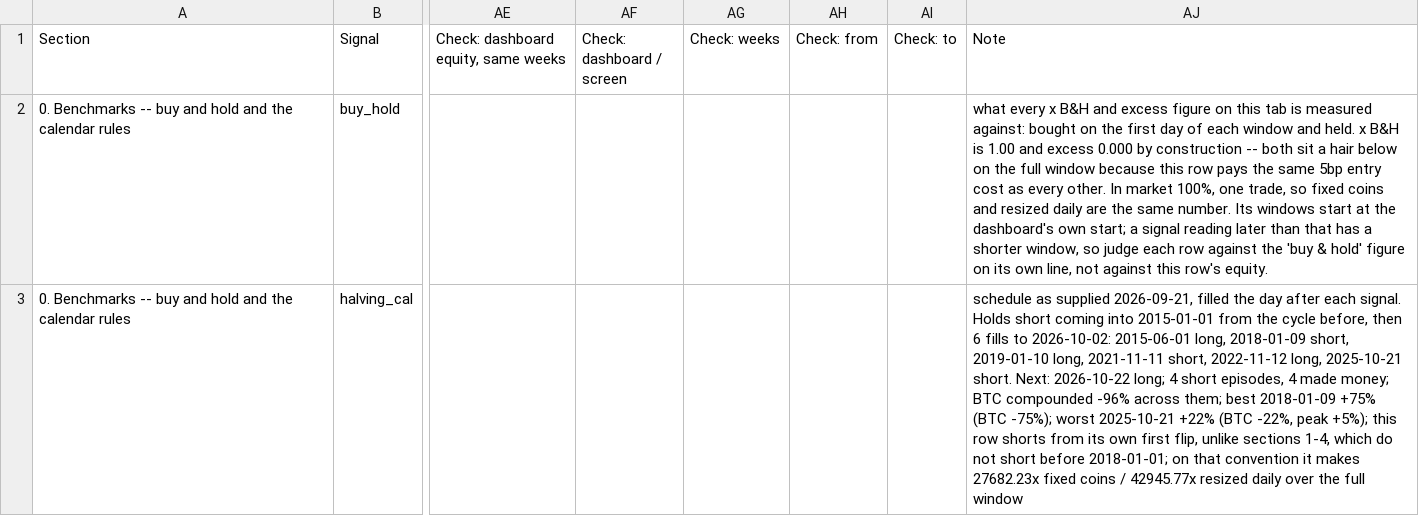
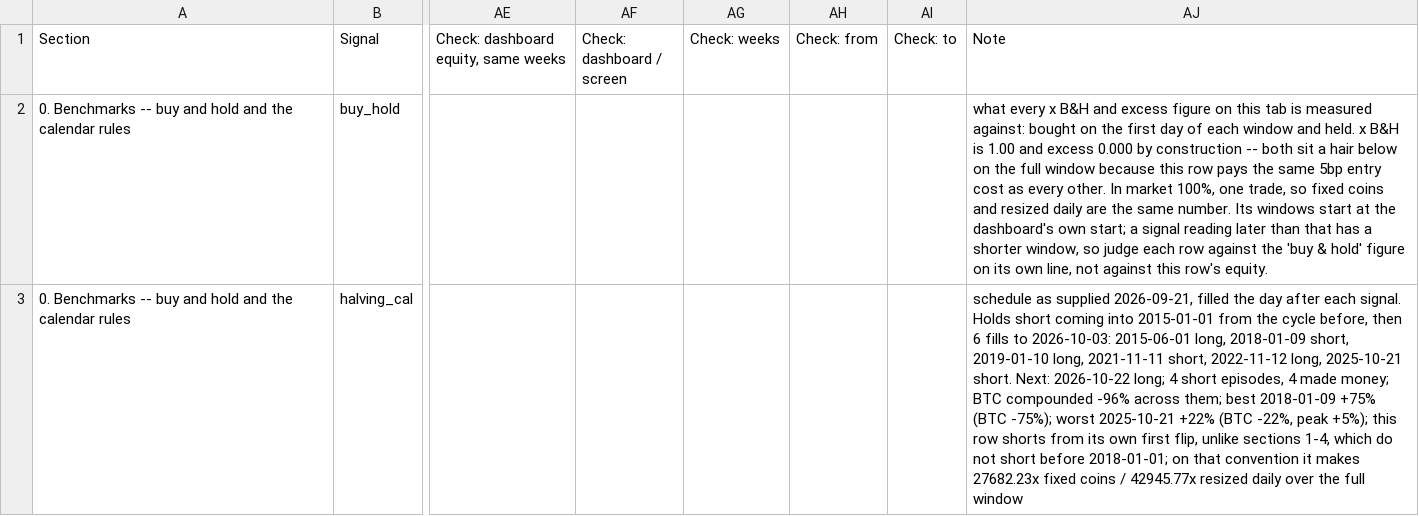
Before and after one commit to 3Jack1/btc-credit-dashboard, a CSV file: performance_table.csv, drawn as a sheet; only a part is shown, gaps mark what is left out; the diff covers the shown part only; the diff names each change by its address in the sheet, - before the commit and + after, or states it on an @@ line.

```diff
--- a/performance_table.csv
+++ b/performance_table.csv
-AJ3 (Note): …fills to 2026-10-02: 2015-06-01 long,…
+AJ3 (Note): …fills to 2026-10-03: 2015-06-01 long,…
```
Also changed, not shown: 1 edited cell elsewhere in this file, performance_table_meta.csv.
